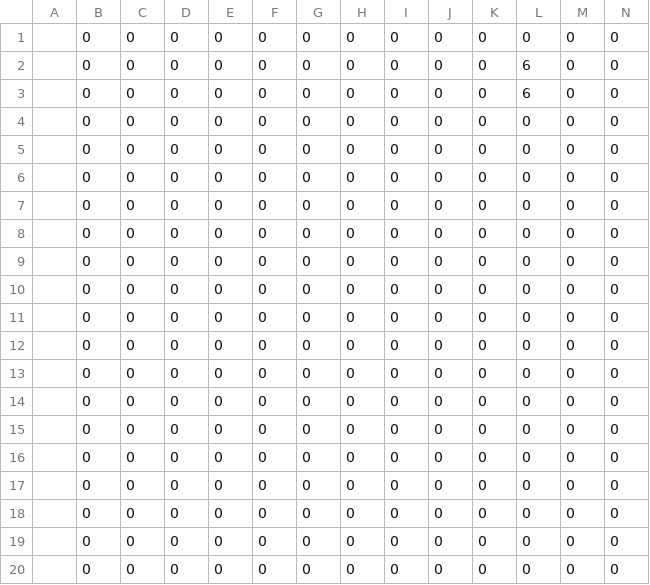
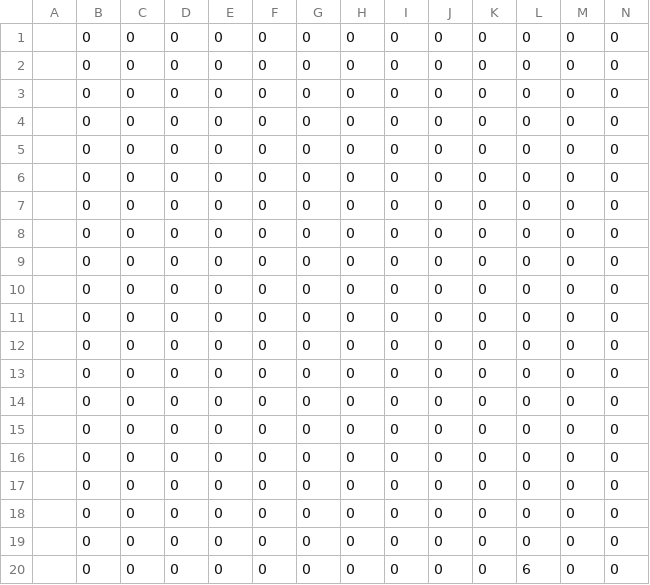
Before and after one commit to Greyluck/Tesoro, a CSV file: Boards/Resultado1.csv, drawn as a sheet; only a part is shown; removed rows and columns are numbered as before the commit, all else as after; rows hold the shown columns only; the diff names each change by its address in the sheet, - before the commit and + after, or states it on an @@ line.

```diff
--- a/Boards/Resultado1.csv
+++ b/Boards/Resultado1.csv
-row 3:  | 0 | 0 | 0 | 0 | 0 | 0 | 0 | 0 | 0 | 0 | 6 | 0 | 0
+row 19:  | 0 | 0 | 0 | 0 | 0 | 0 | 0 | 0 | 0 | 0 | 0 | 0 | 0
@@ row 2 moved to row 20: 0 @@
```
Also changed, not shown: Boards/Resultado2.csv, Boards/ResultadoMaestros.csv, 5 other files.
